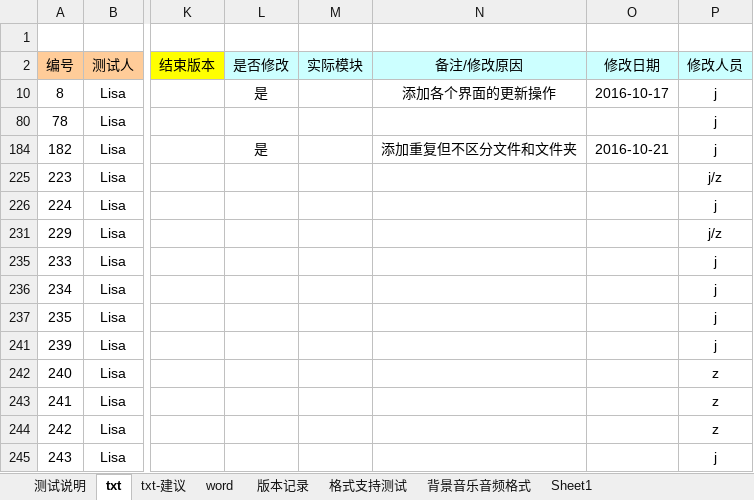
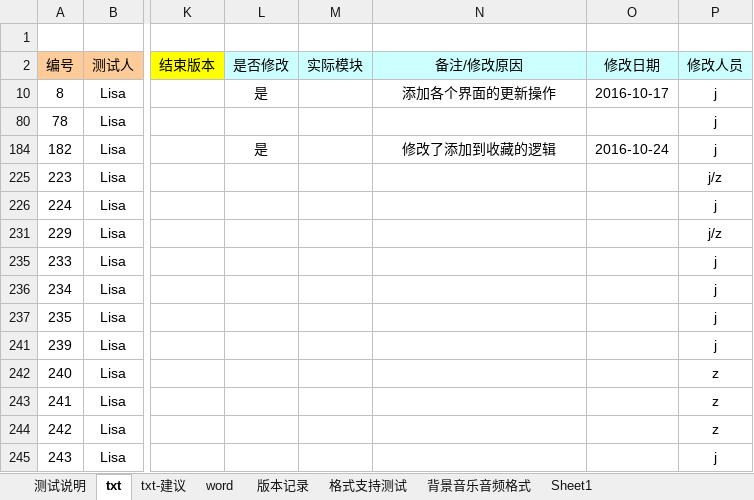
Before and after one commit to weizhiping/ebook, an Excel workbook: 测试单-电子书_txt-word_161023.xlsx, sheet txt, drawn as a sheet; only a part is shown, gaps mark what is left out; values as stored, in another font and other column widths than the file's, no borders; the diff names each change by its address in the sheet, - before the commit and + after, or states it on an @@ line.

```diff
--- a/测试单-电子书_txt-word_161023.xlsx (sheet txt)
+++ b/测试单-电子书_txt-word_161023.xlsx (sheet txt)
-N184 (备注/修改原因): 添加重复但不区分文件和文件夹
+N184 (备注/修改原因): 修改了添加到收藏的逻辑
-O184 (修改日期): 2016-10-21
+O184 (修改日期): 2016-10-24
```
Also changed, not shown: 4 other files.
